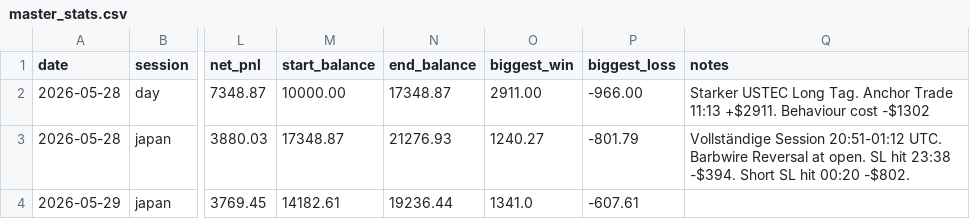
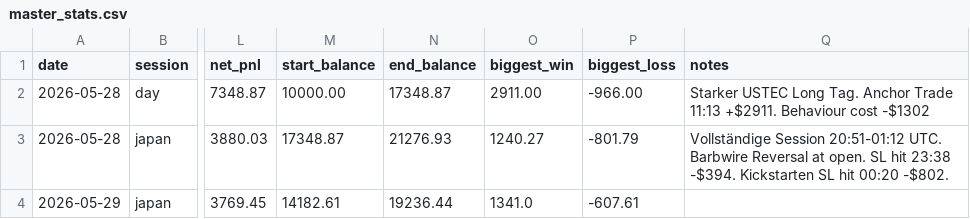
Before and after one commit to martin-sambauer/Trading, a CSV file: data/master/master_stats.csv, drawn as a sheet; only a part is shown, gaps mark what is left out; the diff names each change by its address in the sheet, - before the commit and + after, or states it on an @@ line.

```diff
--- a/data/master/master_stats.csv
+++ b/data/master/master_stats.csv
-Q3 (notes): …23:38 -$394. Short SL hit…
+Q3 (notes): …23:38 -$394. Kickstarten SL hit…
```
Also changed, not shown: 15 other files.
